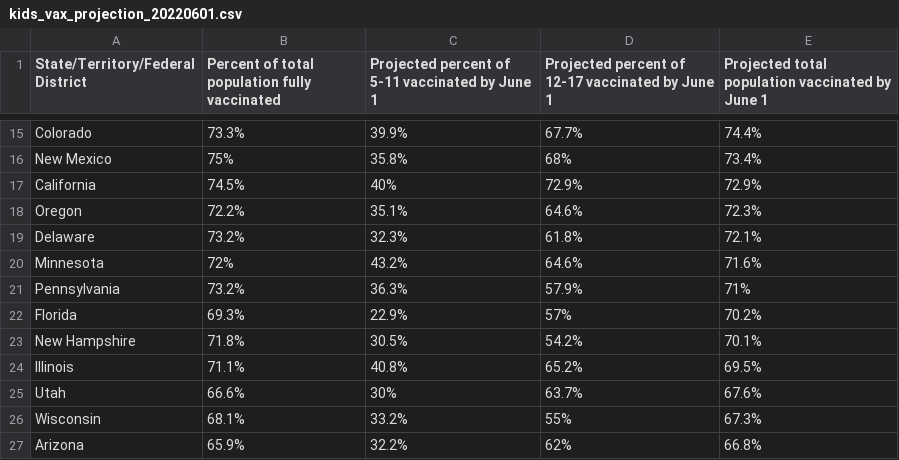
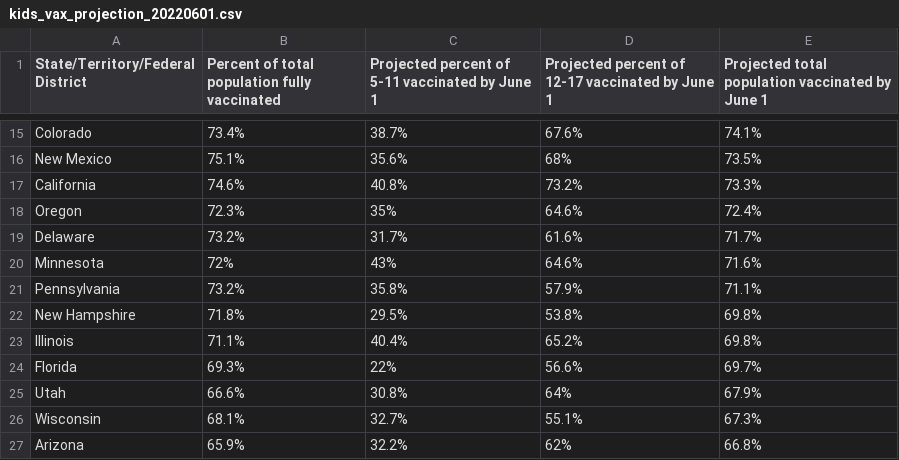
Before and after one commit to Dotdash-Data-Journalism/2022_VWH_kids_vax_projection_june_1, a CSV file: visualizations/kids_vax_projection_20220601.csv, drawn as a sheet; only a part is shown, gaps mark what is left out; removed rows and columns are numbered as before the commit, all else as after; the diff covers the shown part only; the diff names each change by its address in the sheet, - before the commit and + after, or states it on an @@ line.

```diff
--- a/visualizations/kids_vax_projection_20220601.csv
+++ b/visualizations/kids_vax_projection_20220601.csv
-B15: 73.3%
+B15: 73.4%
-C15: 39.9%
+C15: 38.7%
-D15: 67.7%
+D15: 67.6%
-E15: 74.4%
+E15: 74.1%
-B16: 75%
+B16: 75.1%
-C16: 35.8%
+C16: 35.6%
-E16: 73.4%
+E16: 73.5%
-B17: 74.5%
+B17: 74.6%
-C17: 40%
+C17: 40.8%
-D17: 72.9%
+D17: 73.2%
-E17: 72.9%
+E17: 73.3%
-B18: 72.2%
+B18: 72.3%
-C18: 35.1%
+C18: 35%
-E18: 72.3%
+E18: 72.4%
-C19: 32.3%
+C19: 31.7%
-D19: 61.8%
+D19: 61.6%
-E19: 72.1%
+E19: 71.7%
-C20: 43.2%
+C20: 43%
-C21: 36.3%
+C21: 35.8%
-E21: 71%
+E21: 71.1%
-row 22: Florida | 69.3% | 22.9% | 57% | 70.2%
-C22: 30.5%
+C22: 29.5%
-D22: 54.2%
+D22: 53.8%
-E22: 70.1%
+E22: 69.8%
-C23: 40.8%
+C23: 40.4%
-E23: 69.5%
+E23: 69.8%
+row 24: Florida | 69.3% | 22% | 56.6% | 69.7%
-C25: 30%
+C25: 30.8%
-D25: 63.7%
+D25: 64%
-E25: 67.6%
+E25: 67.9%
-C26: 33.2%
+C26: 32.7%
-D26: 55%
+D26: 55.1%
```
Also changed, not shown: 3 added rows, 3 removed rows and 85 edited cells elsewhere in this file.
